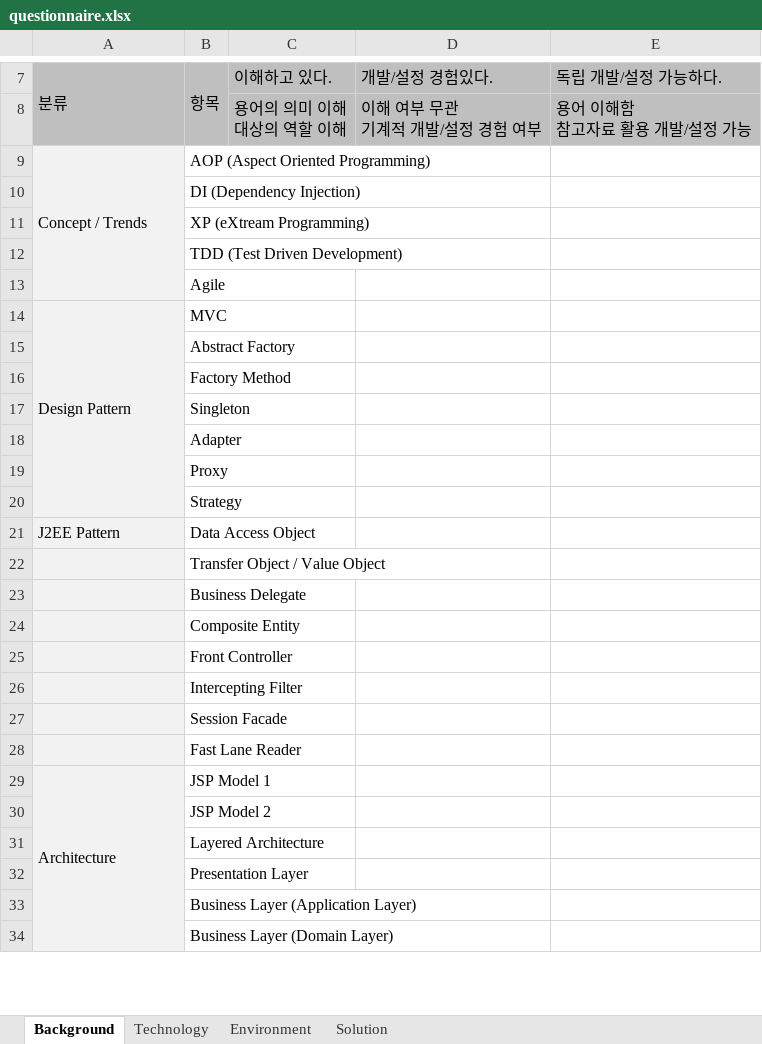
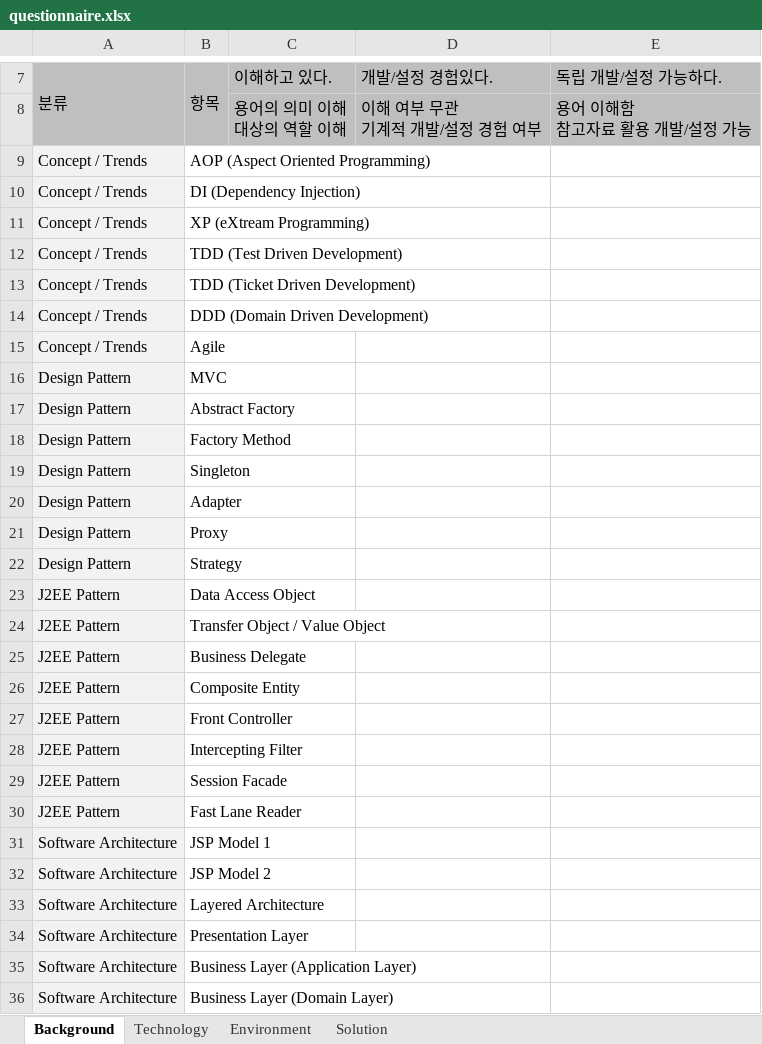
Before and after one commit to kwbaek/codelabor, an Excel workbook: documentation/training/questionnaire.xlsx, sheet Background, drawn as a sheet; only a part is shown, gaps mark what is left out; values as stored, in another font and other column widths than the file's, no borders; removed rows and columns are numbered as before the commit, all else as after; the diff covers the shown part only; the diff names each change by its address in the sheet, - before the commit and + after, or states it on an @@ line.

```diff
--- a/documentation/training/questionnaire.xlsx (sheet Background)
+++ b/documentation/training/questionnaire.xlsx (sheet Background)
-A9:A13 merged
-A10:A12: (empty)
+A10:A12: Concept / Trends
+row 13: Concept / Trends | TDD (Ticket Driven Development)
+row 14: Concept / Trends | DDD (Domain Driven Development)
-A15: (empty)
+A15: Concept / Trends
-A14:A20 merged
-A17:A22: (empty)
+A17:A22: Design Pattern
-A24:A30: (empty)
+A24:A30: J2EE Pattern
-A31: Architecture
+A31: Software Architecture
-A29:A36 merged
-A32:A36: (empty)
+A32:A36: Software Architecture
```
Also changed, not shown: 2 edited cells elsewhere in this sheet, sheet Environment, sheet Technology, sheet Solution, 2 other files.
